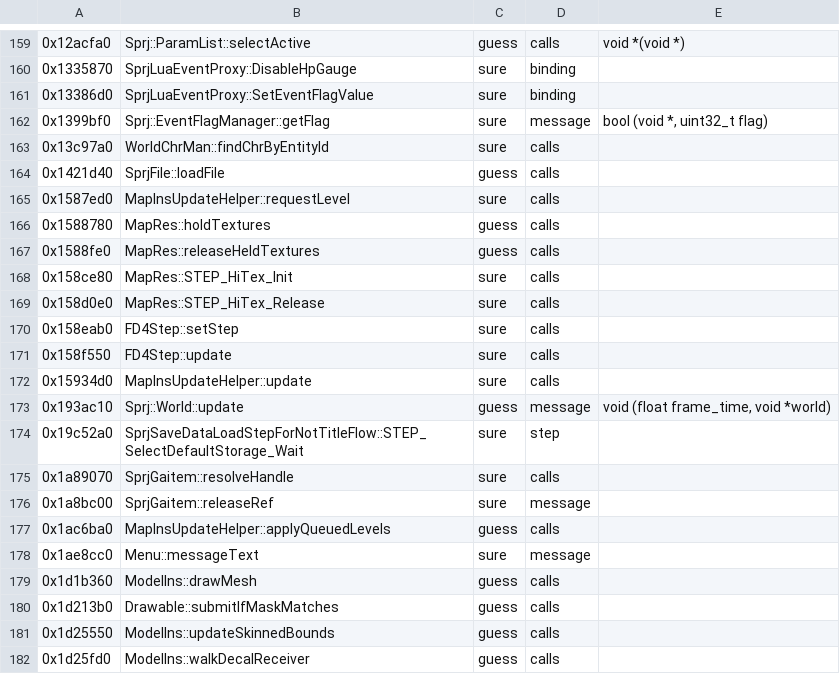
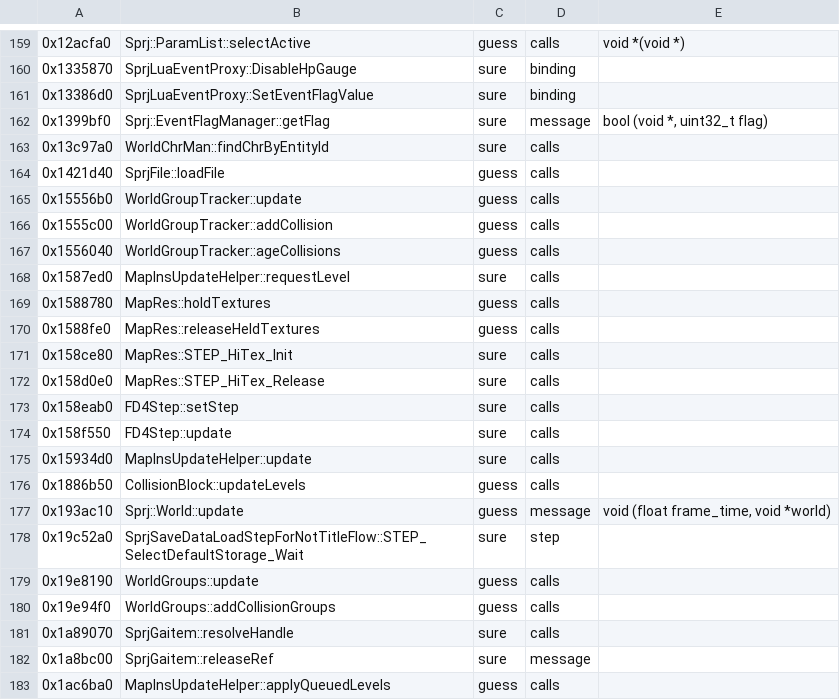
Before and after one commit to bloodborne-native/bloodborne-recomp, a TSV file: annotations/functions.tsv, drawn as a sheet; only a part is shown, gaps mark what is left out; the shorter side is filled out with more unchanged rows; the diff names each change by its address in the sheet, - before the commit and + after, or states it on an @@ line.

```diff
--- a/annotations/functions.tsv
+++ b/annotations/functions.tsv
+row 165: 0x15556b0 | WorldGroupTracker::update | guess | calls
+row 166: 0x1555c00 | WorldGroupTracker::addCollision | guess | calls
+row 167: 0x1556040 | WorldGroupTracker::ageCollisions | guess | calls
+row 176: 0x1886b50 | CollisionBlock::updateLevels | guess | calls
+row 179: 0x19e8190 | WorldGroups::update | guess | calls
+row 180: 0x19e94f0 | WorldGroups::addCollisionGroups | guess | calls
```
Also changed, not shown: 1 other file.
